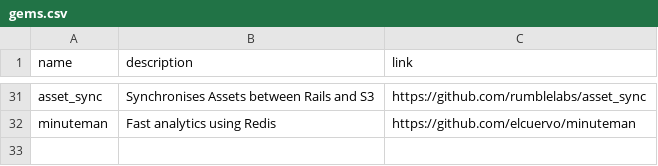
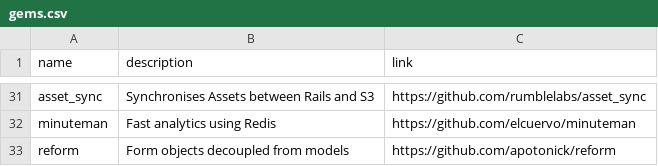
Before and after one commit to gregory/jouets, a CSV file: gems.csv, drawn as a sheet; only a part is shown, gaps mark what is left out.

Commit message:
Update gems.csv

```diff
--- a/gems.csv
+++ b/gems.csv
@@ -32 +32,2 @@ asset_sync, Synchronises Assets between Rails and S3, https://github.com/rumblel
 minuteman, Fast analytics using Redis, https://github.com/elcuervo/minuteman
+reform, Form objects decoupled from models, https://github.com/apotonick/reform
```
